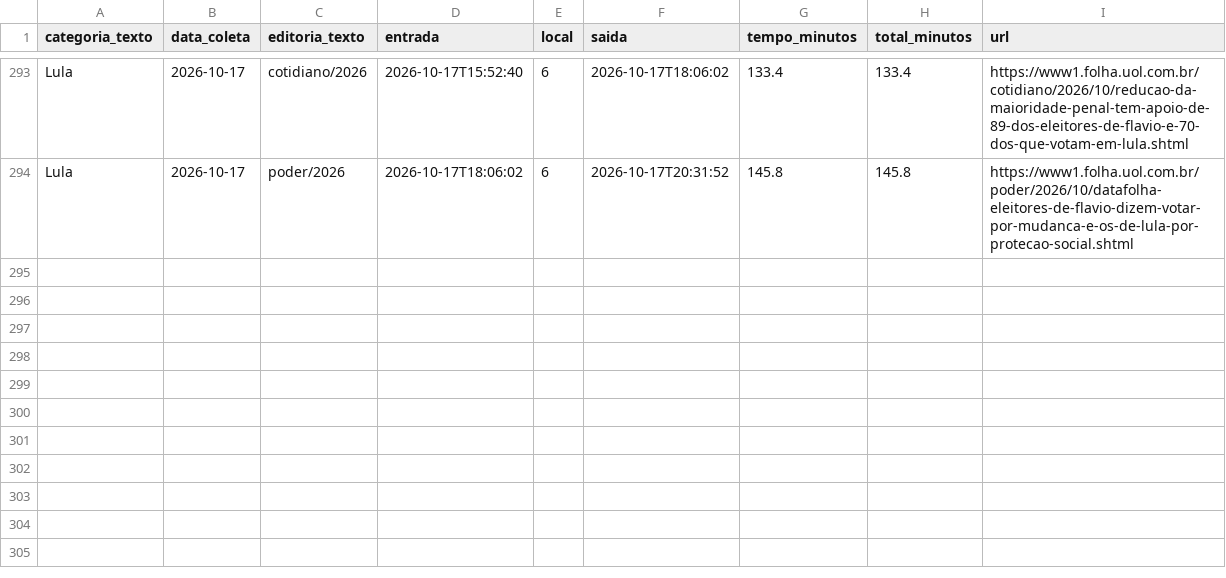
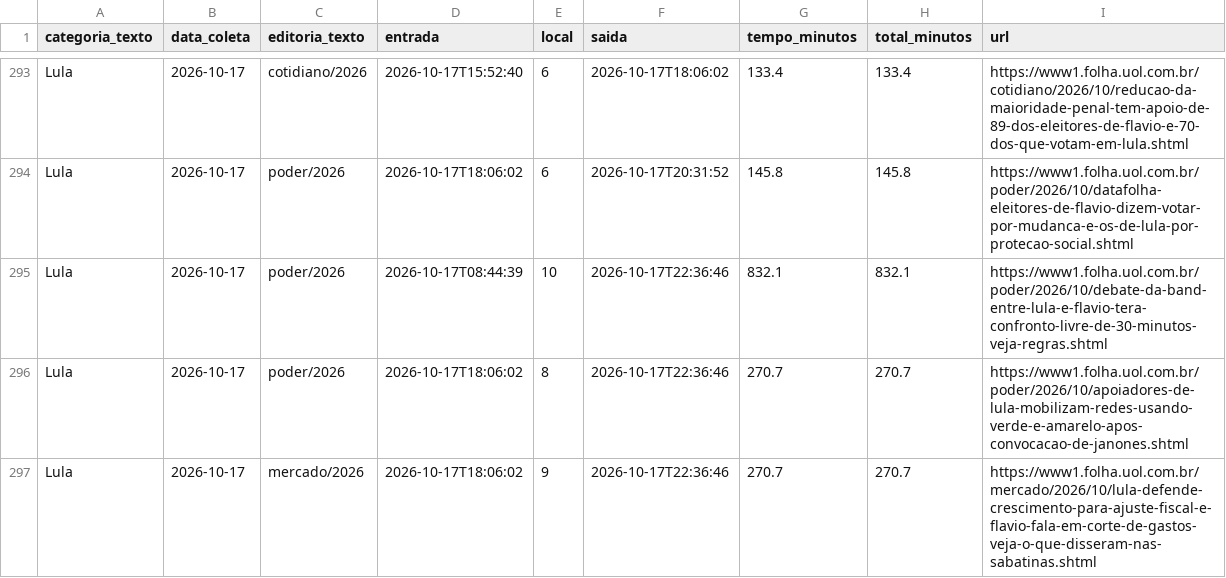
Before and after one commit to saratrindade-droid/equilibrio-eleitoral-2, a CSV file: tempo_home.csv, drawn as a sheet; only a part is shown, gaps mark what is left out.

Commit message:
Atualiza coleta tempo-na-home

```diff
--- a/tempo_home.csv
+++ b/tempo_home.csv
@@ -294 +294,4 @@ Lula,2026-10-17,cotidiano/2026,2026-10-17T15:52:40,6,2026-10-17T18:06:02,133.4,1
 Lula,2026-10-17,poder/2026,2026-10-17T18:06:02,6,2026-10-17T20:31:52,145.8,145.8,https://www1.folha.uol.com.br/poder/2026/10/datafolha-eleitores-de-flavio-dizem-votar-por-mudanca-e-os-de-lula-por-protecao-social.shtml
+Lula,2026-10-17,poder/2026,2026-10-17T08:44:39,10,2026-10-17T22:36:46,832.1,832.1,https://www1.folha.uol.com.br/poder/2026/10/debate-da-band-entre-lula-e-flavio-tera-confronto-livre-de-30-minutos-veja-regras.shtml
+Lula,2026-10-17,poder/2026,2026-10-17T18:06:02,8,2026-10-17T22:36:46,270.7,270.7,https://www1.folha.uol.com.br/poder/2026/10/apoiadores-de-lula-mobilizam-redes-usando-verde-e-amarelo-apos-convocacao-de-janones.shtml
+Lula,2026-10-17,mercado/2026,2026-10-17T18:06:02,9,2026-10-17T22:36:46,270.7,270.7,https://www1.folha.uol.com.br/mercado/2026/10/lula-defende-crescimento-para-ajuste-fiscal-e-flavio-fala-em-corte-de-gastos-veja-o-que-disseram-nas-sabatinas.shtml
```
Also changed, not shown: 1 other file.
